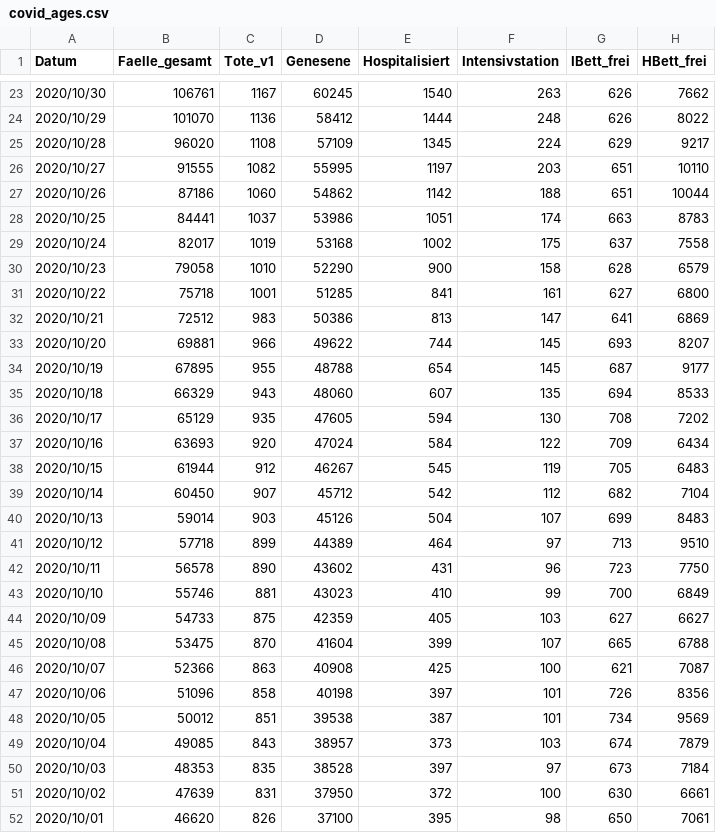
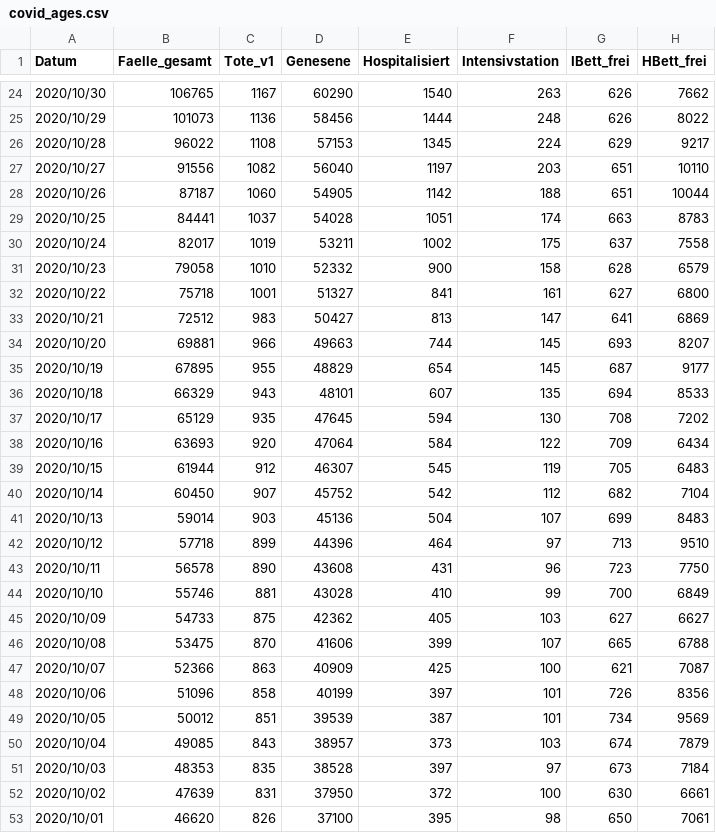
Before and after one commit to martin-illarion/ages_covid, a CSV file: covid_ages.csv, drawn as a sheet; only a part is shown, gaps mark what is left out; the diff covers the shown part only.

Commit message:
Commit at 22/11/2020 16:00:06

```diff
--- a/covid_ages.csv
+++ b/covid_ages.csv
@@ -23,27 +24,27 @@ Datum,Faelle_gesamt,Tote_v1,Genesene,Hospitalisiert,Intensivstation,IBett_frei,H
-2020/10/30,106761,1167,60245,1540,263,626,7662
-2020/10/29,101070,1136,58412,1444,248,626,8022
-2020/10/28,96020,1108,57109,1345,224,629,9217
-2020/10/27,91555,1082,55995,1197,203,651,10110
-2020/10/26,87186,1060,54862,1142,188,651,10044
-2020/10/25,84441,1037,53986,1051,174,663,8783
-2020/10/24,82017,1019,53168,1002,175,637,7558
-2020/10/23,79058,1010,52290,900,158,628,6579
-2020/10/22,75718,1001,51285,841,161,627,6800
-2020/10/21,72512,983,50386,813,147,641,6869
-2020/10/20,69881,966,49622,744,145,693,8207
-2020/10/19,67895,955,48788,654,145,687,9177
-2020/10/18,66329,943,48060,607,135,694,8533
-2020/10/17,65129,935,47605,594,130,708,7202
-2020/10/16,63693,920,47024,584,122,709,6434
-2020/10/15,61944,912,46267,545,119,705,6483
-2020/10/14,60450,907,45712,542,112,682,7104
-2020/10/13,59014,903,45126,504,107,699,8483
-2020/10/12,57718,899,44389,464,97,713,9510
-2020/10/11,56578,890,43602,431,96,723,7750
-2020/10/10,55746,881,43023,410,99,700,6849
-2020/10/09,54733,875,42359,405,103,627,6627
-2020/10/08,53475,870,41604,399,107,665,6788
-2020/10/07,52366,863,40908,425,100,621,7087
-2020/10/06,51096,858,40198,397,101,726,8356
-2020/10/05,50012,851,39538,387,101,734,9569
+2020/10/30,106765,1167,60290,1540,263,626,7662
+2020/10/29,101073,1136,58456,1444,248,626,8022
+2020/10/28,96022,1108,57153,1345,224,629,9217
+2020/10/27,91556,1082,56040,1197,203,651,10110
+2020/10/26,87187,1060,54905,1142,188,651,10044
+2020/10/25,84441,1037,54028,1051,174,663,8783
+2020/10/24,82017,1019,53211,1002,175,637,7558
+2020/10/23,79058,1010,52332,900,158,628,6579
+2020/10/22,75718,1001,51327,841,161,627,6800
+2020/10/21,72512,983,50427,813,147,641,6869
+2020/10/20,69881,966,49663,744,145,693,8207
+2020/10/19,67895,955,48829,654,145,687,9177
+2020/10/18,66329,943,48101,607,135,694,8533
+2020/10/17,65129,935,47645,594,130,708,7202
+2020/10/16,63693,920,47064,584,122,709,6434
+2020/10/15,61944,912,46307,545,119,705,6483
+2020/10/14,60450,907,45752,542,112,682,7104
+2020/10/13,59014,903,45136,504,107,699,8483
+2020/10/12,57718,899,44396,464,97,713,9510
+2020/10/11,56578,890,43608,431,96,723,7750
+2020/10/10,55746,881,43028,410,99,700,6849
+2020/10/09,54733,875,42362,405,103,627,6627
+2020/10/08,53475,870,41606,399,107,665,6788
+2020/10/07,52366,863,40909,425,100,621,7087
+2020/10/06,51096,858,40199,397,101,726,8356
+2020/10/05,50012,851,39539,387,101,734,9569
 2020/10/04,49085,843,38957,373,103,674,7879
```
Also changed, not shown: 1 added row and 70 edited cells elsewhere in this file.
